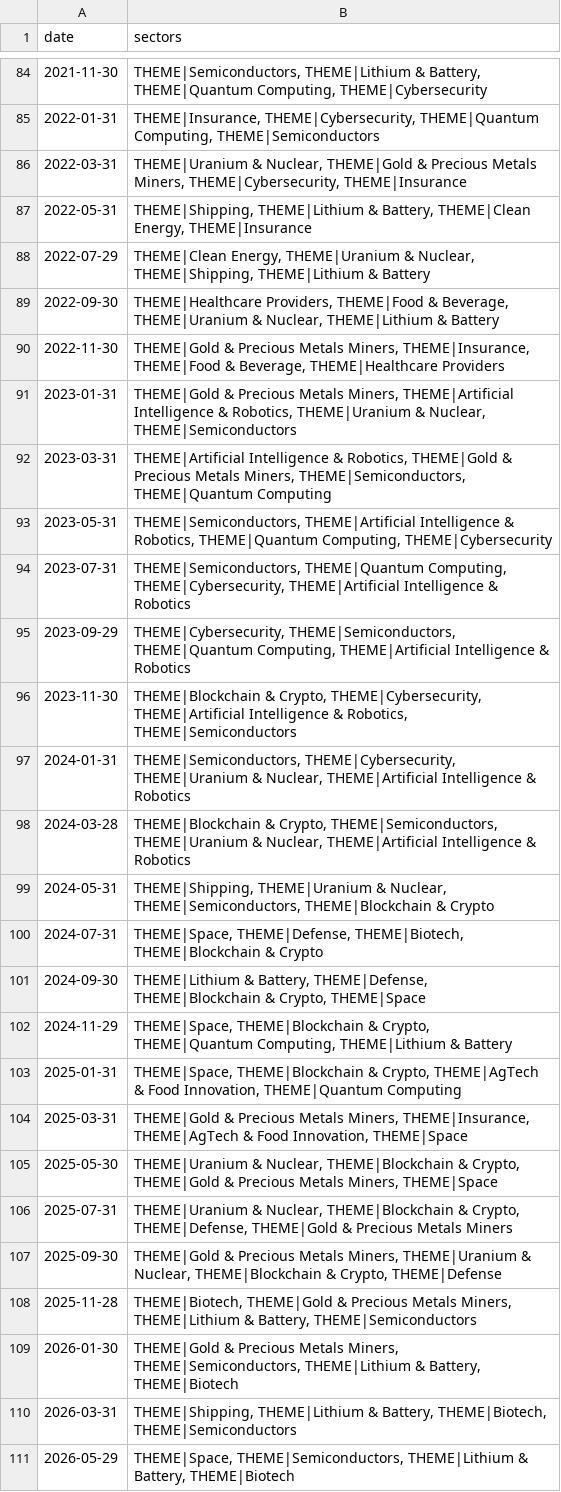
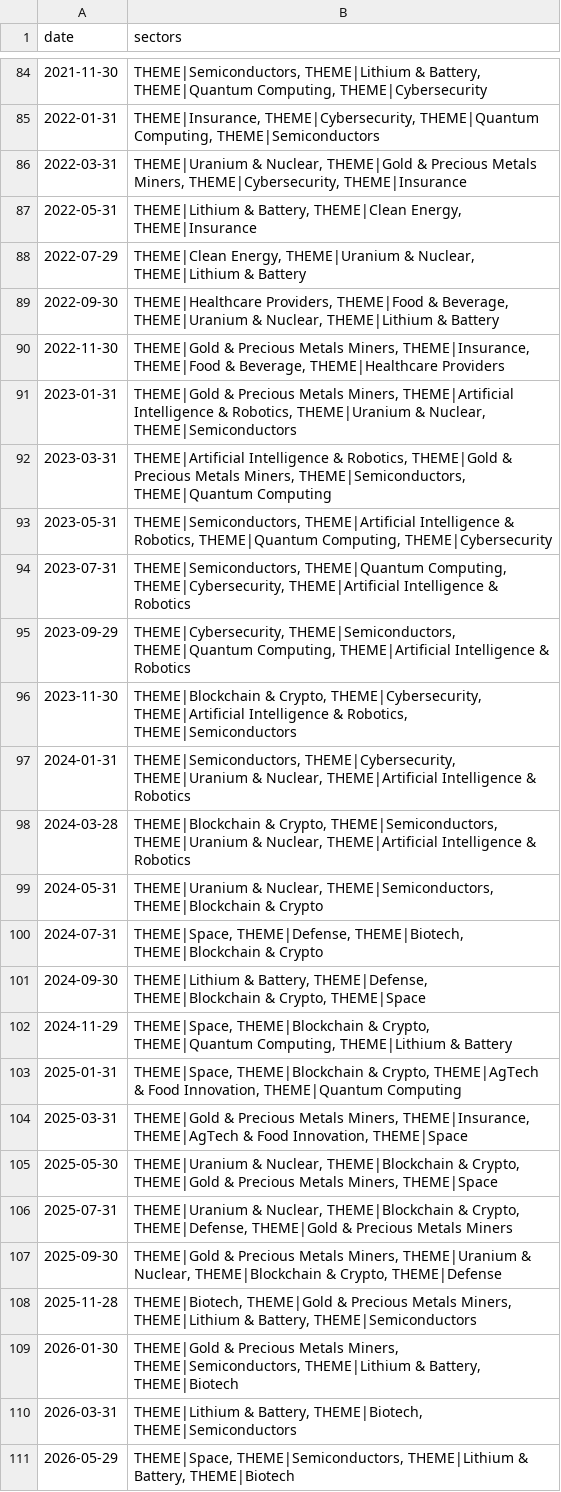
Before and after one commit to jbarte/sector_momentum, a CSV file: backtests/holdings_long.csv, drawn as a sheet; only a part is shown, gaps mark what is left out.

```diff
--- a/backtests/holdings_long.csv
+++ b/backtests/holdings_long.csv
@@ -86,4 +86,4 @@ date,sectors
 2022-03-31,"THEME|Uranium & Nuclear, THEME|Gold & Precious Metals Miners, THEME|Cybersecurity, THEME|Insurance"
-2022-05-31,"THEME|Shipping, THEME|Lithium & Battery, THEME|Clean Energy, THEME|Insurance"
-2022-07-29,"THEME|Clean Energy, THEME|Uranium & Nuclear, THEME|Shipping, THEME|Lithium & Battery"
+2022-05-31,"THEME|Lithium & Battery, THEME|Clean Energy, THEME|Insurance"
+2022-07-29,"THEME|Clean Energy, THEME|Uranium & Nuclear, THEME|Lithium & Battery"
 2022-09-30,"THEME|Healthcare Providers, THEME|Food & Beverage, THEME|Uranium & Nuclear, THEME|Lithium & Battery"
@@ -98,3 +98,3 @@ date,sectors
 2024-03-28,"THEME|Blockchain & Crypto, THEME|Semiconductors, THEME|Uranium & Nuclear, THEME|Artificial Intelligence & Robotics"
-2024-05-31,"THEME|Shipping, THEME|Uranium & Nuclear, THEME|Semiconductors, THEME|Blockchain & Crypto"
+2024-05-31,"THEME|Uranium & Nuclear, THEME|Semiconductors, THEME|Blockchain & Crypto"
 2024-07-31,"THEME|Space, THEME|Defense, THEME|Biotech, THEME|Blockchain & Crypto"
@@ -109,3 +109,3 @@ date,sectors
 2026-01-30,"THEME|Gold & Precious Metals Miners, THEME|Semiconductors, THEME|Lithium & Battery, THEME|Biotech"
-2026-03-31,"THEME|Shipping, THEME|Lithium & Battery, THEME|Biotech, THEME|Semiconductors"
+2026-03-31,"THEME|Lithium & Battery, THEME|Biotech, THEME|Semiconductors"
 2026-05-29,"THEME|Space, THEME|Semiconductors, THEME|Lithium & Battery, THEME|Biotech"
```
Also changed, not shown: backtests/equity_long.csv, backtests/equity_medium.csv, 19 other files.
